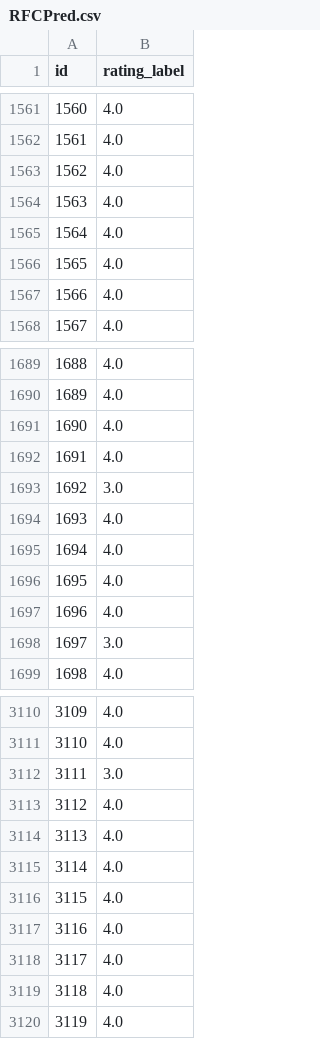
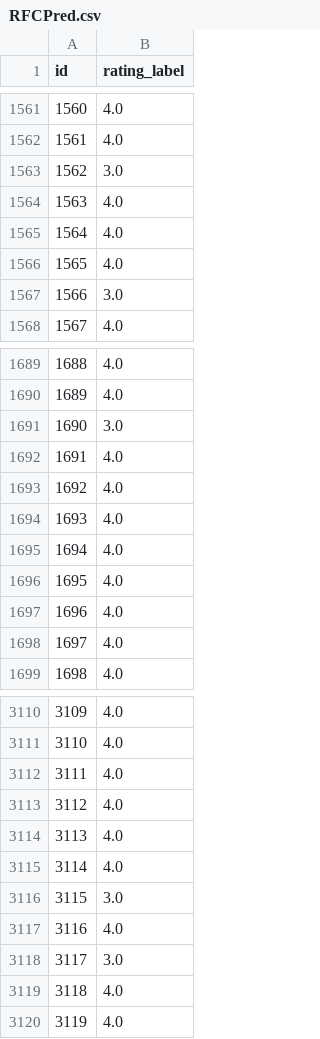
Before and after one commit to lzrobinson/Machine-Learning-Project-2, a CSV file: RFCPred.csv, drawn as a sheet; only a part is shown, gaps mark what is left out; the diff covers the shown part only.

```diff
--- a/RFCPred.csv
+++ b/RFCPred.csv
@@ -1562,3 +1562,3 @@ id,rating_label
 1561,4.0
-1562,4.0
+1562,3.0
 1563,4.0
@@ -1566,3 +1566,3 @@ id,rating_label
 1565,4.0
-1566,4.0
+1566,3.0
 1567,4.0
@@ -1690,5 +1690,5 @@ id,rating_label
 1689,4.0
-1690,4.0
+1690,3.0
 1691,4.0
-1692,3.0
+1692,4.0
 1693,4.0
@@ -1697,3 +1697,3 @@ id,rating_label
 1696,4.0
-1697,3.0
+1697,4.0
 1698,4.0
@@ -3111,3 +3111,3 @@ id,rating_label
 3110,4.0
-3111,3.0
+3111,4.0
 3112,4.0
@@ -3115,5 +3115,5 @@ id,rating_label
 3114,4.0
-3115,4.0
+3115,3.0
 3116,4.0
-3117,4.0
+3117,3.0
 3118,4.0
```
Also changed, not shown: 133 edited cells elsewhere in this file, 2 other files.
